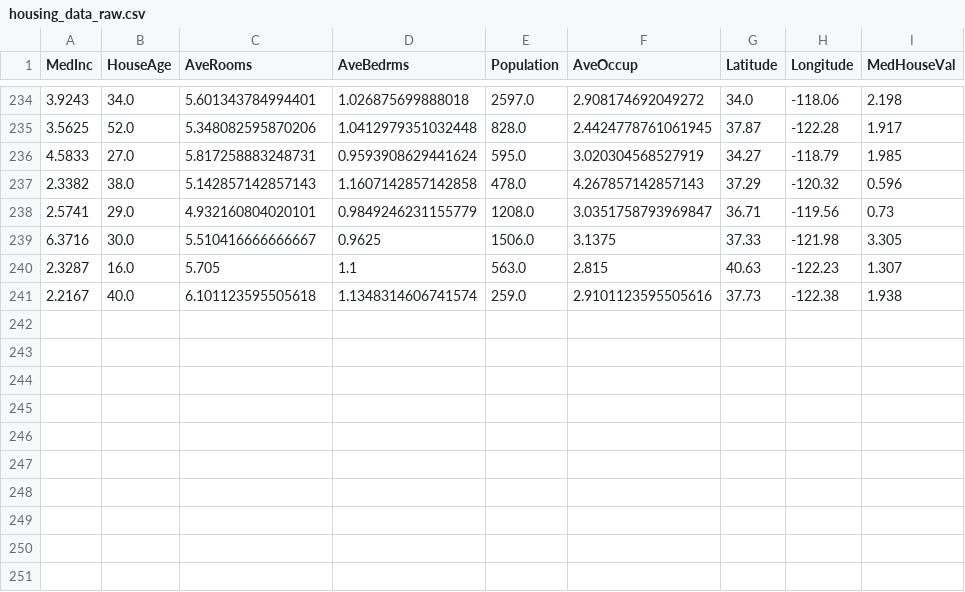
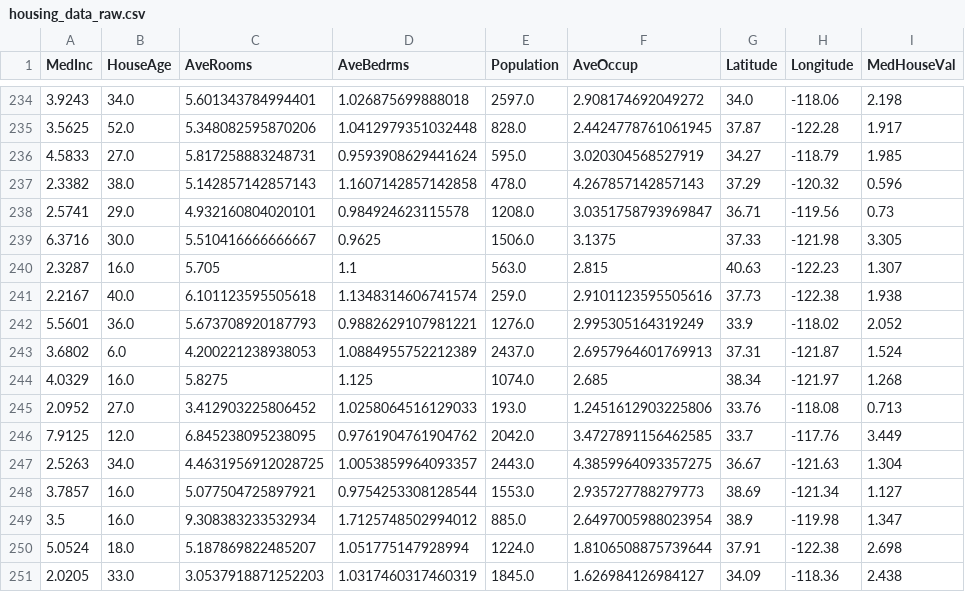
Before and after one commit to oecorrechag/boku, a CSV file: data/raw/housing_data_raw.csv, drawn as a sheet; only a part is shown, gaps mark what is left out.

Commit message:
Saved DataFrame raw

```diff
--- a/data/raw/housing_data_raw.csv
+++ b/data/raw/housing_data_raw.csv
@@ -237,3 +237,3 @@
 2.3382,38.0,5.142857142857143,1.1607142857142858,478.0,4.267857142857143,37.29,-120.32,0.596
-2.5741,29.0,4.932160804020101,0.9849246231155779,1208.0,3.0351758793969847,36.71,-119.56,0.73
+2.5741,29.0,4.932160804020101,0.984924623115578,1208.0,3.0351758793969847,36.71,-119.56,0.73
 6.3716,30.0,5.510416666666667,0.9625,1506.0,3.1375,37.33,-121.98,3.305
@@ -241 +241,11 @@
 2.2167,40.0,6.101123595505618,1.1348314606741574,259.0,2.9101123595505616,37.73,-122.38,1.938
+5.5601,36.0,5.673708920187793,0.9882629107981221,1276.0,2.995305164319249,33.9,-118.02,2.052
+3.6802,6.0,4.200221238938053,1.0884955752212389,2437.0,2.6957964601769913,37.31,-121.87,1.524
+4.0329,16.0,5.8275,1.125,1074.0,2.685,38.34,-121.97,1.268
+2.0952,27.0,3.412903225806452,1.0258064516129033,193.0,1.2451612903225806,33.76,-118.08,0.713
+7.9125,12.0,6.845238095238095,0.9761904761904762,2042.0,3.4727891156462585,33.7,-117.76,3.449
+2.5263,34.0,4.4631956912028725,1.0053859964093357,2443.0,4.3859964093357275,36.67,-121.63,1.304
+3.7857,16.0,5.077504725897921,0.9754253308128544,1553.0,2.935727788279773,38.69,-121.34,1.127
+3.5,16.0,9.308383233532934,1.7125748502994012,885.0,2.6497005988023954,38.9,-119.98,1.347
+5.0524,18.0,5.187869822485207,1.051775147928994,1224.0,1.8106508875739644,37.91,-122.38,2.698
+2.0205,33.0,3.0537918871252203,1.0317460317460319,1845.0,1.626984126984127,34.09,-118.36,2.438
```
